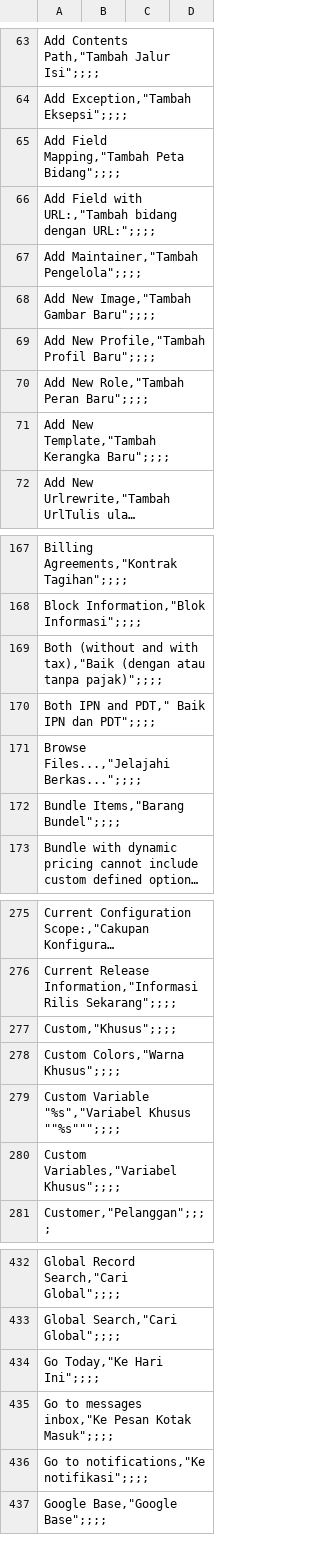
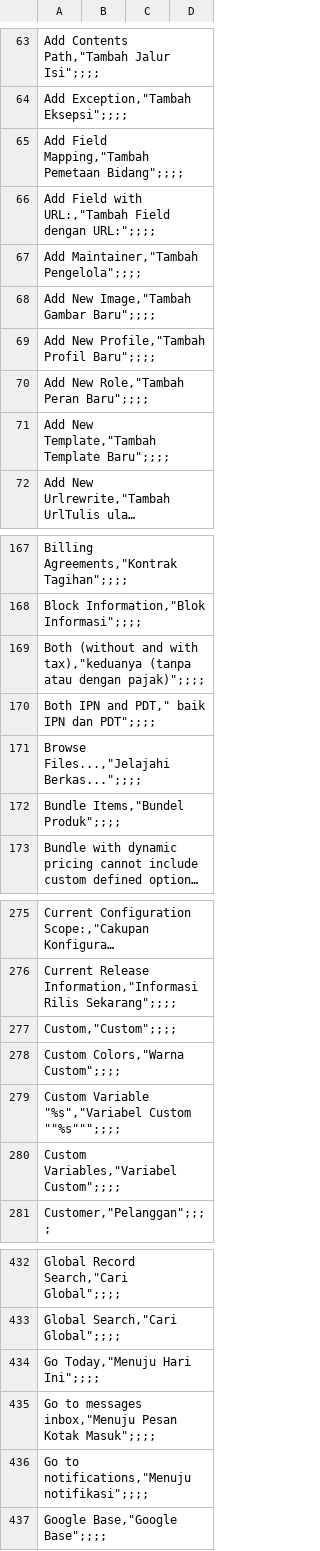
Before and after one commit to bippo/magento-id, a CSV file: app/locale/id_ID/Mage_Adminhtml.csv, drawn as a sheet; only a part is shown, gaps mark what is left out; long unchanged cells end in …; the diff covers the shown part only; the diff names each change by its address in the sheet, - before the commit and + after, or states it on an @@ line.

```diff
--- a/app/locale/id_ID/Mage_Adminhtml.csv
+++ b/app/locale/id_ID/Mage_Adminhtml.csv
-A65: Add Field Mapping,"Tambah Peta Bidang";;;;
+A65: Add Field Mapping,"Tambah Pemetaan Bidang";;;;
-A66: …with URL:,"Tambah bidang dengan URL:";;;;
+A66: …with URL:,"Tambah Field dengan URL:";;;;
-A71: Add New Template,"Tambah Kerangka Baru";;;;
+A71: Add New Template,"Tambah Template Baru";;;;
-A169: …and with tax),"Baik (dengan atau tanpa pajak)";;;;
+A169: …and with tax),"keduanya (tanpa atau dengan pajak)";;;;
-A170: Both IPN and PDT," Baik IPN dan PDT";;;;
+A170: Both IPN and PDT," baik IPN dan PDT";;;;
-A172: Bundle Items,"Barang Bundel";;;;
+A172: Bundle Items,"Bundel Produk";;;;
-A277: Custom,"Khusus";;;;
+A277: Custom,"Custom";;;;
-A278: Custom Colors,"Warna Khusus";;;;
+A278: Custom Colors,"Warna Custom";;;;
-A279: …Variable "%s","Variabel Khusus ""%s""";;;;
+A279: …Variable "%s","Variabel Custom ""%s""";;;;
-A280: Custom Variables,"Variabel Khusus";;;;
+A280: Custom Variables,"Variabel Custom";;;;
-A434: Go Today,"Ke Hari Ini";;;;
+A434: Go Today,"Menuju Hari Ini";;;;
-A435: …to messages inbox,"Ke Pesan Kotak…
+A435: …to messages inbox,"Menuju Pesan Kotak…
-A436: Go to notifications,"Ke notifikasi";;;;
+A436: Go to notifications,"Menuju notifikasi";;;;
```
Also changed, not shown: 43 edited cells elsewhere in this file.
